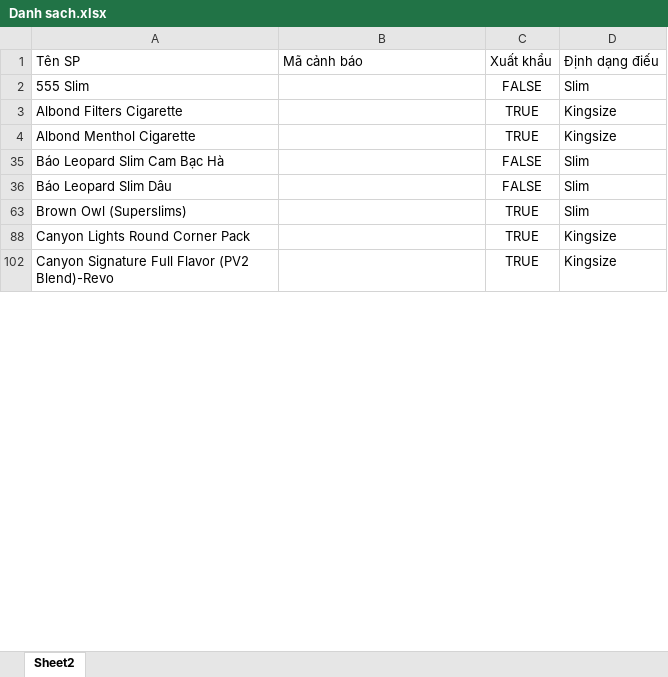
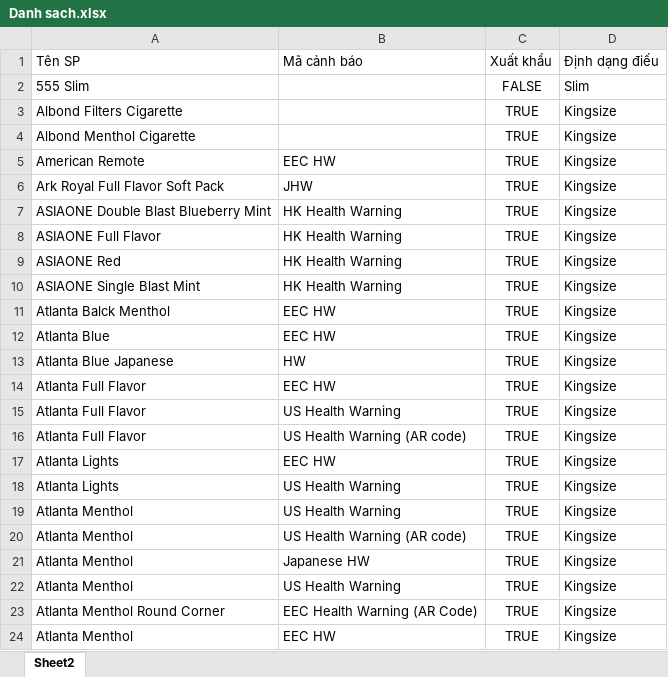
Before and after one commit to ngocvukh/Quanlykhomau, an Excel workbook: Danh sach.xlsx, sheet Sheet2, drawn as a sheet; only a part is shown; the shorter side is filled out with more unchanged rows; values as stored, in another font and other column widths than the file's, no borders; conditional formats not drawn; the diff covers the shown part only; the diff names each change by its address in the sheet, - before the commit and + after, or states it on an @@ line.

```diff
--- a/Danh sach.xlsx (sheet Sheet2)
+++ b/Danh sach.xlsx (sheet Sheet2)
@@ row 5 unhidden: American Remote | EEC HW | TRUE | Kingsize @@
@@ row 6 unhidden: Ark Royal Full Flavor Soft Pack | JHW | TRUE | Kingsize @@
@@ row 7 unhidden: ASIAONE Double Blast Blueberry Mint | HK Health Warning | TRUE | Kingsize @@
@@ row 8 unhidden: ASIAONE Full Flavor | HK Health Warning | TRUE | Kingsize @@
@@ row 9 unhidden: ASIAONE Red | HK Health Warning | TRUE | Kingsize @@
@@ row 10 unhidden: ASIAONE Single Blast Mint | HK Health Warning | TRUE | Kingsize @@
@@ row 11 unhidden: Atlanta Balck Menthol | EEC HW | TRUE | Kingsize @@
@@ row 12 unhidden: Atlanta Blue | EEC HW | TRUE | Kingsize @@
@@ row 13 unhidden: Atlanta Blue Japanese | HW | TRUE | Kingsize @@
+row 14: Atlanta Full Flavor | EEC HW | TRUE | Kingsize
@@ row 15 unhidden: Atlanta Full Flavor | US Health Warning | TRUE | Kingsize @@
@@ row 16 unhidden: Atlanta Full Flavor | US Health Warning (AR code) | TRUE | Kingsize @@
@@ row 17 unhidden: Atlanta Lights | EEC HW | TRUE | Kingsize @@
@@ row 18 unhidden: Atlanta Lights | US Health Warning | TRUE | Kingsize @@
@@ row 19 unhidden: Atlanta Menthol | US Health Warning | TRUE | Kingsize @@
@@ row 20 unhidden: Atlanta Menthol | US Health Warning (AR code) | TRUE | Kingsize @@
@@ row 21 unhidden: Atlanta Menthol | Japanese HW | TRUE | Kingsize @@
@@ row 22 unhidden: Atlanta Menthol | US Health Warning | TRUE | Kingsize @@
@@ row 23 unhidden: Atlanta Menthol Round Corner | EEC Health Warning (AR Code) | TRUE | Kingsize @@
+row 24: Atlanta Menthol | EEC HW | TRUE | Kingsize
```
Also changed, not shown: 39 added rows, 172 hidden or unhidden rows and 10 edited cells elsewhere in this sheet, hidden cells, 2 other files.
